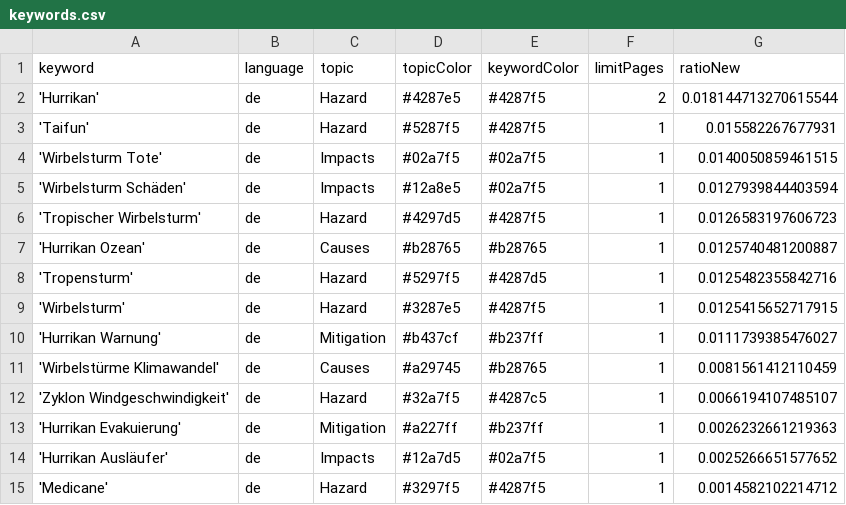
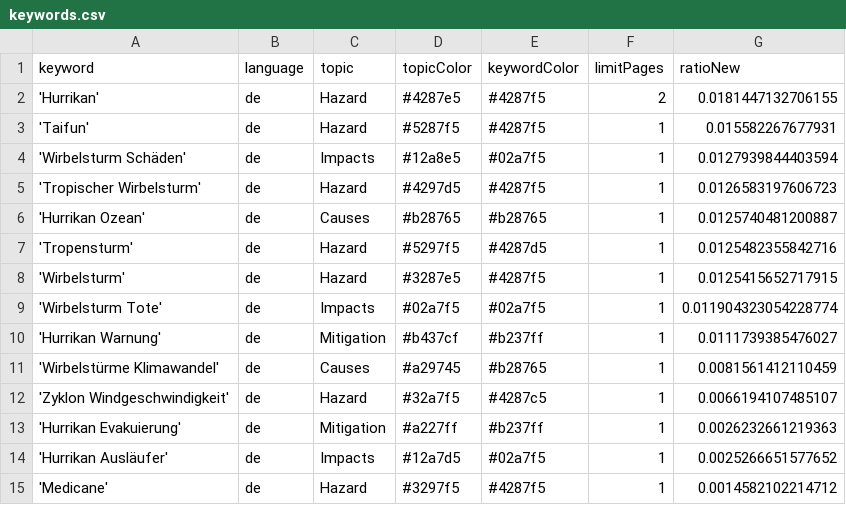
Before and after one commit to liese97-news/HurricaneIsComing, a CSV file: keywords.csv, drawn as a sheet.

Commit message:
Commit from GitHub Actions (harvest:0.0)

```diff
--- a/keywords.csv
+++ b/keywords.csv
@@ -1,5 +1,4 @@
 keyword,language,topic,topicColor,keywordColor,limitPages,ratioNew
-'Hurrikan',de,Hazard,#4287e5,#4287f5,2,0.018144713270615544
+'Hurrikan',de,Hazard,#4287e5,#4287f5,2,0.0181447132706155
 'Taifun',de,Hazard,#5287f5,#4287f5,1,0.015582267677931
-'Wirbelsturm Tote',de,Impacts,#02a7f5,#02a7f5,1,0.0140050859461515
 'Wirbelsturm Schäden',de,Impacts,#12a8e5,#02a7f5,1,0.0127939844403594
@@ -9,2 +8,3 @@ keyword,language,topic,topicColor,keywordColor,limitPages,ratioNew
 'Wirbelsturm',de,Hazard,#3287e5,#4287f5,1,0.0125415652717915
+'Wirbelsturm Tote',de,Impacts,#02a7f5,#02a7f5,1,0.011904323054228774
 'Hurrikan Warnung',de,Mitigation,#b437cf,#b237ff,1,0.0111739385476027
```
